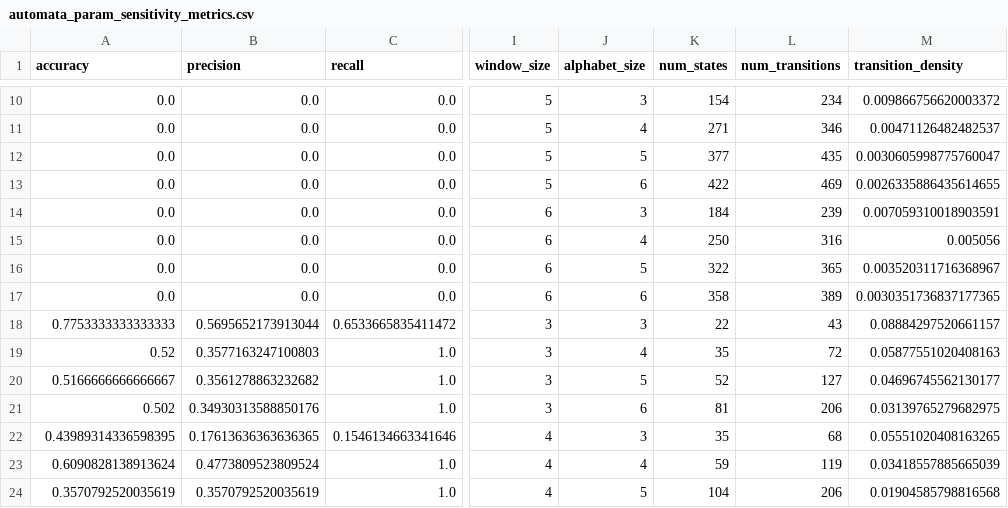
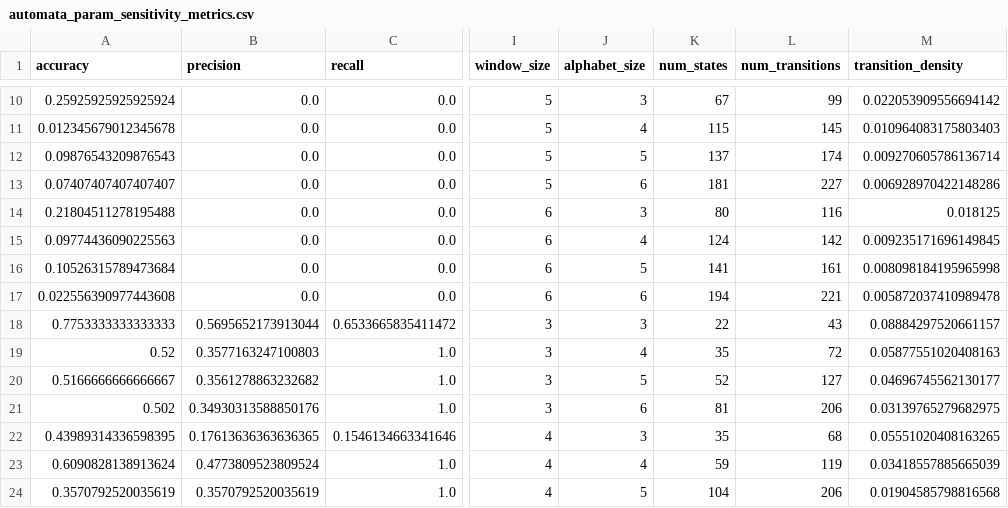
Before and after one commit to tayrubys/TimeSeries-Enhanced, a CSV file: results/outputs/automata_param_sensitivity_metrics.csv, drawn as a sheet; only a part is shown, gaps mark what is left out; the diff covers the shown part only; the diff names each change by its address in the sheet, - before the commit and + after, or states it on an @@ line.

```diff
--- a/results/outputs/automata_param_sensitivity_metrics.csv
+++ b/results/outputs/automata_param_sensitivity_metrics.csv
-A10 (accuracy): 0.0
+A10 (accuracy): 0.25925925925925924
-K10 (num_states): 154
+K10 (num_states): 67
-L10 (num_transitions): 234
+L10 (num_transitions): 99
-M10 (transition_density): 0.009866756620003372
+M10 (transition_density): 0.022053909556694142
-A11 (accuracy): 0.0
+A11 (accuracy): 0.012345679012345678
-K11 (num_states): 271
+K11 (num_states): 115
-L11 (num_transitions): 346
+L11 (num_transitions): 145
-M11 (transition_density): 0.00471126482482537
+M11 (transition_density): 0.010964083175803403
-A12 (accuracy): 0.0
+A12 (accuracy): 0.09876543209876543
-K12 (num_states): 377
+K12 (num_states): 137
-L12 (num_transitions): 435
+L12 (num_transitions): 174
-M12 (transition_density): 0.0030605998775760047
+M12 (transition_density): 0.009270605786136714
-A13 (accuracy): 0.0
+A13 (accuracy): 0.07407407407407407
-K13 (num_states): 422
+K13 (num_states): 181
-L13 (num_transitions): 469
+L13 (num_transitions): 227
-M13 (transition_density): 0.0026335886435614655
+M13 (transition_density): 0.006928970422148286
-A14 (accuracy): 0.0
+A14 (accuracy): 0.21804511278195488
-K14 (num_states): 184
+K14 (num_states): 80
-L14 (num_transitions): 239
+L14 (num_transitions): 116
-M14 (transition_density): 0.007059310018903591
+M14 (transition_density): 0.018125
-A15 (accuracy): 0.0
+A15 (accuracy): 0.09774436090225563
-K15 (num_states): 250
+K15 (num_states): 124
-L15 (num_transitions): 316
+L15 (num_transitions): 142
-M15 (transition_density): 0.005056
+M15 (transition_density): 0.009235171696149845
-A16 (accuracy): 0.0
+A16 (accuracy): 0.10526315789473684
-K16 (num_states): 322
+K16 (num_states): 141
-L16 (num_transitions): 365
+L16 (num_transitions): 161
-M16 (transition_density): 0.003520311716368967
+M16 (transition_density): 0.008098184195965998
-A17 (accuracy): 0.0
+A17 (accuracy): 0.022556390977443608
-K17 (num_states): 358
+K17 (num_states): 194
-L17 (num_transitions): 389
+L17 (num_transitions): 221
-M17 (transition_density): 0.0030351736837177365
+M17 (transition_density): 0.005872037410989478
```
Also changed, not shown: 6 added rows, 6 removed rows and 12 edited cells elsewhere in this file, results/outputs/automata_advanced_all_scenarios_metrics.csv, results/outputs/automata_batadal_seed_summary.csv, 2 other files.
